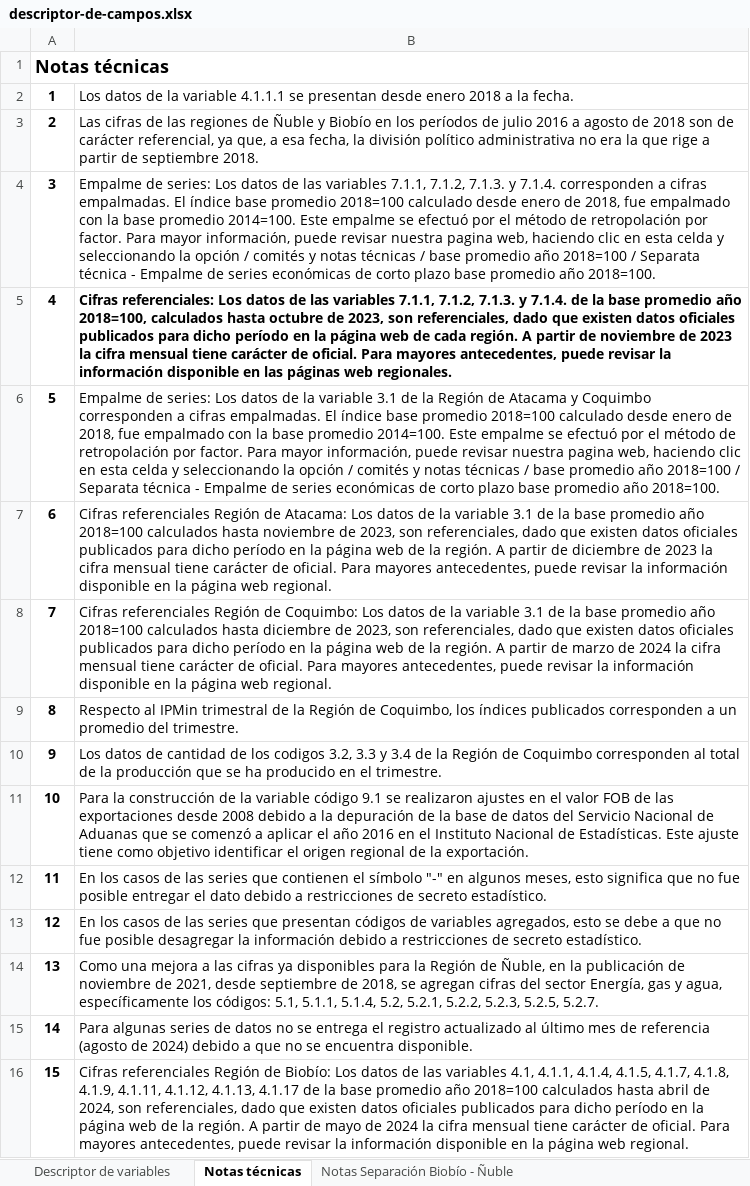
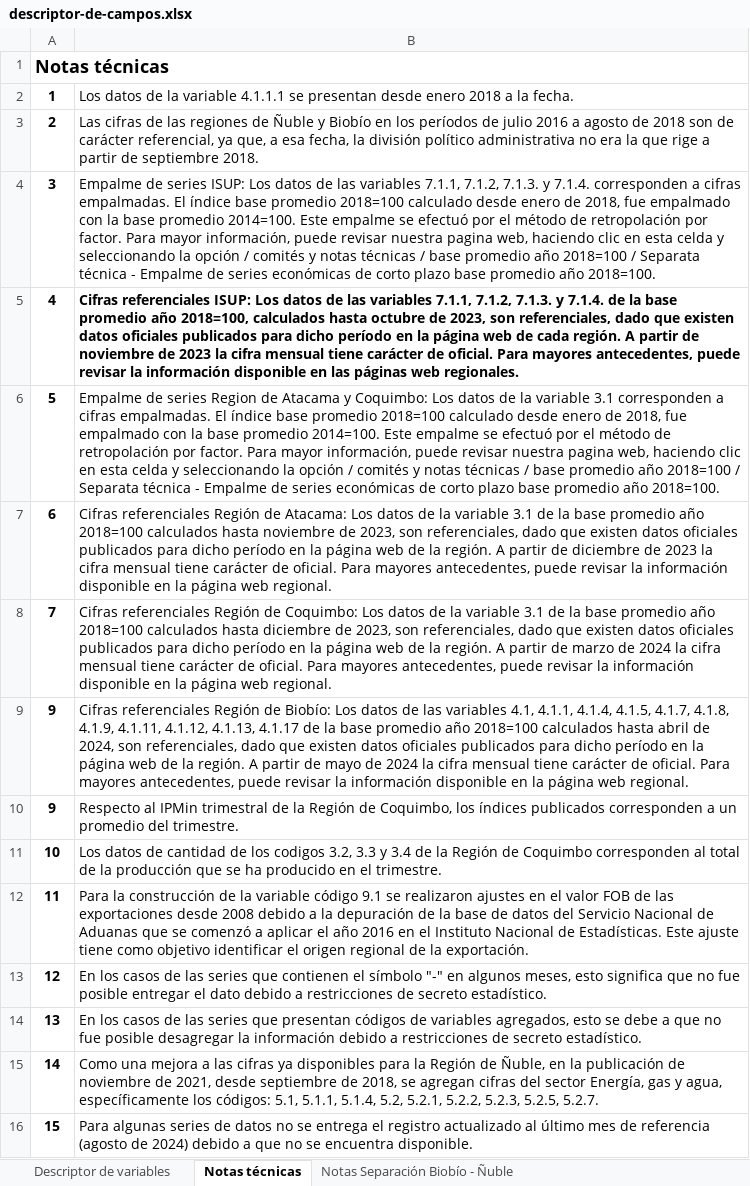
Before and after one commit to Sud-Austral/EstadisticasRegionales, an Excel workbook: Estadísticas Regionales/descriptor-de-campos.xlsx, sheet Notas técnicas, drawn as a sheet; values as stored, in another font and other column widths than the file's, no borders; removed rows and columns are numbered as before the commit, all else as after; the diff names each change by its address in the sheet, - before the commit and + after, or states it on an @@ line.

```diff
--- a/Estadísticas Regionales/descriptor-de-campos.xlsx (sheet Notas técnicas)
+++ b/Estadísticas Regionales/descriptor-de-campos.xlsx (sheet Notas técnicas)
-B4: Empalme de series: Los datos…
+B4: Empalme de series ISUP: Los datos…
-B5: Cifras referenciales: Los datos…
+B5: Cifras referenciales ISUP: Los datos…
-B6: Empalme de series: Los datos de la variable 3.1 de la Región de Atacama y Coquimbo corresponden a…
+B6: Empalme de series Region de Atacama y Coquimbo: Los datos de la variable 3.1 corresponden a…
+row 9: 9 | Cifras referenciales Región de Biobío: Los datos de las variables 4.1, 4.1.1, 4.1.4, 4.1.5, 4.1.7, 4.1.8, 4.1.9, 4.1.11, 4.1.12, 4.1.13, 4.1.17 de la base promedio año 2018=100 calculados hasta abril de 2024, son referenciales, dado que existen datos oficiales publicados para dicho período en la página web de la región. A partir de mayo de 2024 la cifra mensual tiene carácter de oficial. Para mayores antecedentes, puede revisar la información disponible en la página web regional.
-A10: 8
+A10: 9
-A11: 9
+A11: 10
-A12: 10
+A12: 11
-A13: 11
+A13: 12
-A14: 12
+A14: 13
-A15: 13
+A15: 14
-A16: 14
+A16: 15
-row 16: 15 | Cifras referenciales Región de Biobío: Los datos de las variables 4.1, 4.1.1, 4.1.4, 4.1.5, 4.1.7, 4.1.8, 4.1.9, 4.1.11, 4.1.12, 4.1.13, 4.1.17 de la base promedio año 2018=100 calculados hasta abril de 2024, son referenciales, dado que existen datos oficiales publicados para dicho período en la página web de la región. A partir de mayo de 2024 la cifra mensual tiene carácter de oficial. Para mayores antecedentes, puede revisar la información disponible en la página web regional.
```
Also changed, not shown: Estadísticas Regionales/estadísticas-regionales.xlsx.
